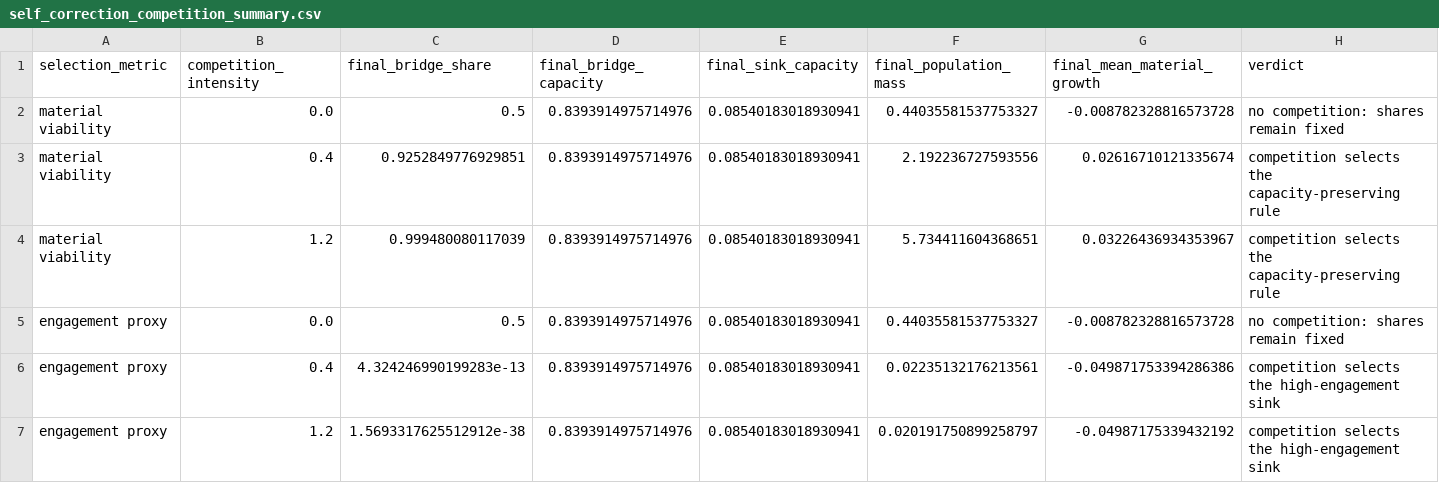
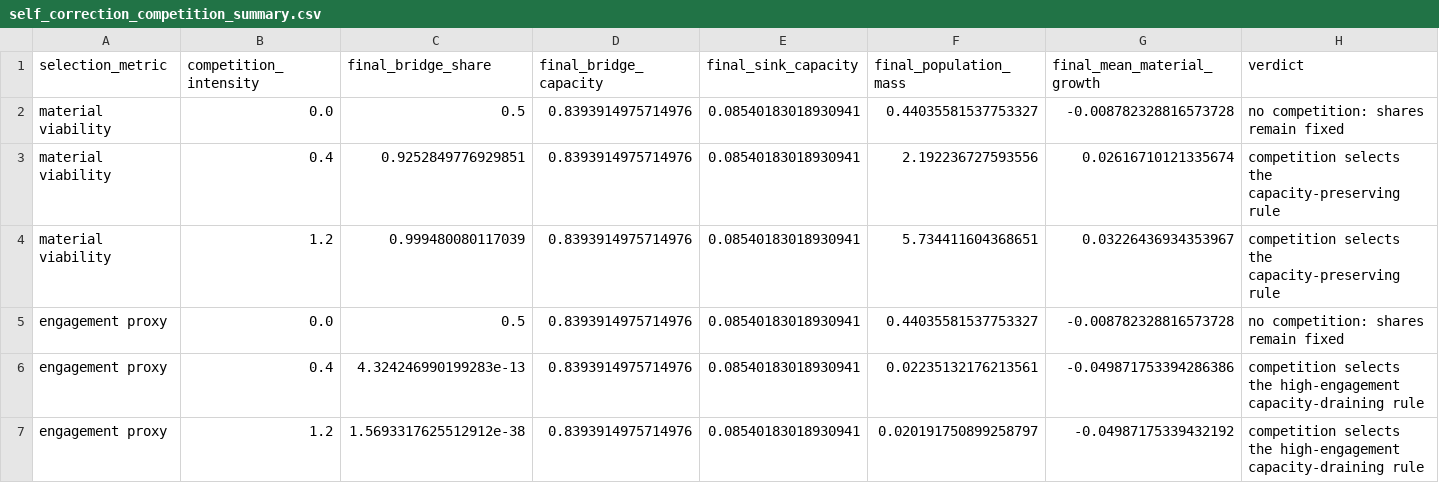
Before and after one commit to iarsenin/Utility, a CSV file: results/tables/self_correction_competition_summary.csv, drawn as a sheet.

```diff
--- a/results/tables/self_correction_competition_summary.csv
+++ b/results/tables/self_correction_competition_summary.csv
@@ -5,3 +5,3 @@ material viability,1.2,0.999480080117039,0.8393914975714976,0.08540183018930941,
 engagement proxy,0.0,0.5,0.8393914975714976,0.08540183018930941,0.44035581537753327,-0.008782328816573728,no competition: shares remain fixed
-engagement proxy,0.4,4.324246990199283e-13,0.8393914975714976,0.08540183018930941,0.02235132176213561,-0.049871753394286386,competition selects the high-engagement sink
-engagement proxy,1.2,1.5693317625512912e-38,0.8393914975714976,0.08540183018930941,0.020191750899258797,-0.04987175339432192,competition selects the high-engagement sink
+engagement proxy,0.4,4.324246990199283e-13,0.8393914975714976,0.08540183018930941,0.02235132176213561,-0.049871753394286386,competition selects the high-engagement capacity-draining rule
+engagement proxy,1.2,1.5693317625512912e-38,0.8393914975714976,0.08540183018930941,0.020191750899258797,-0.04987175339432192,competition selects the high-engagement capacity-draining rule
```
Also changed, not shown: results/tables/material_feedback_regime_grid.csv, 15 other files.
